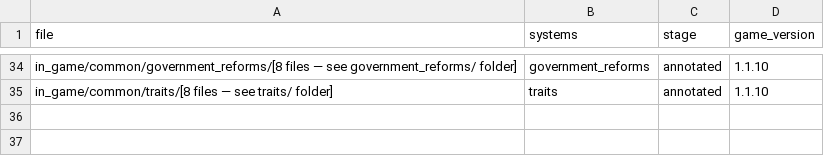
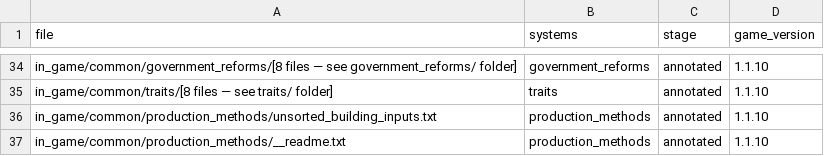
Before and after one commit to Shemkent/mod, a CSV file: annotations/_file_index.csv, drawn as a sheet; only a part is shown, gaps mark what is left out.

Commit message:
annotate: production_methods; note technologies/ absent in v1.1.10

```diff
--- a/annotations/_file_index.csv
+++ b/annotations/_file_index.csv
@@ -35 +35,3 @@ in_game/common/government_reforms/[8 files — see government_reforms/ folder],g
 in_game/common/traits/[8 files — see traits/ folder],traits,annotated,1.1.10
+in_game/common/production_methods/unsorted_building_inputs.txt,production_methods,annotated,1.1.10
+in_game/common/production_methods/__readme.txt,production_methods,annotated,1.1.10
```
Also changed, not shown: 3 other files.
